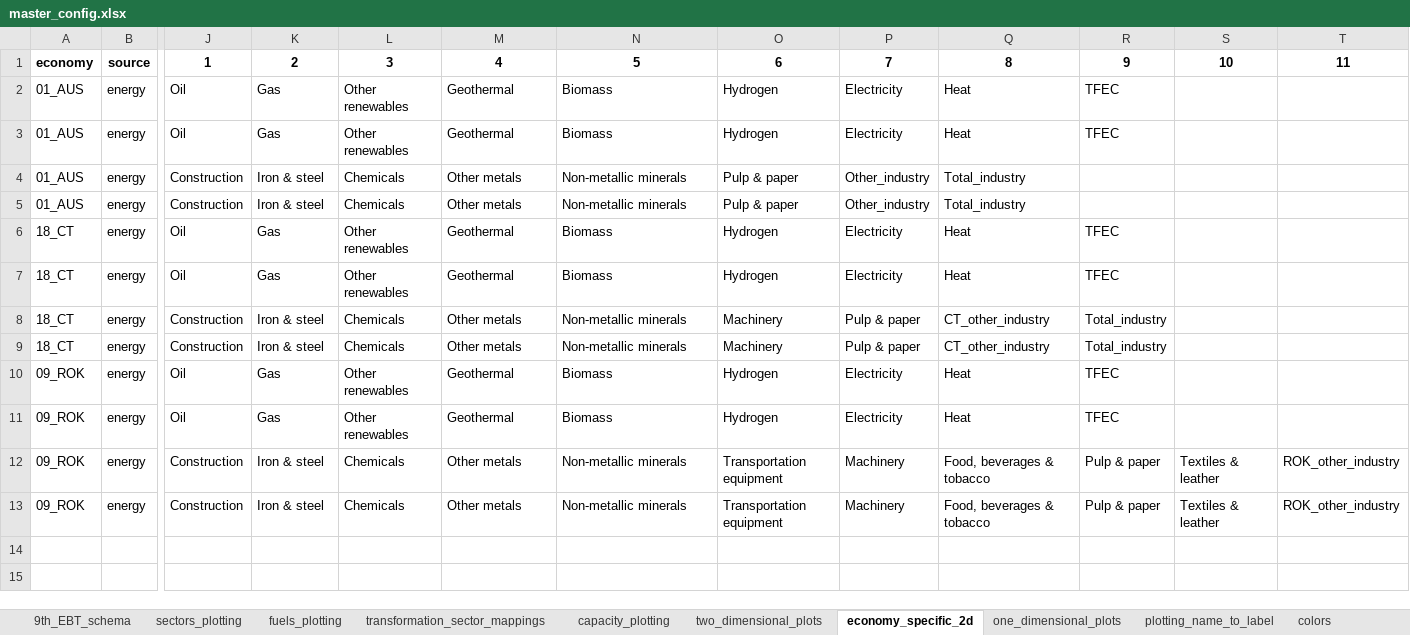
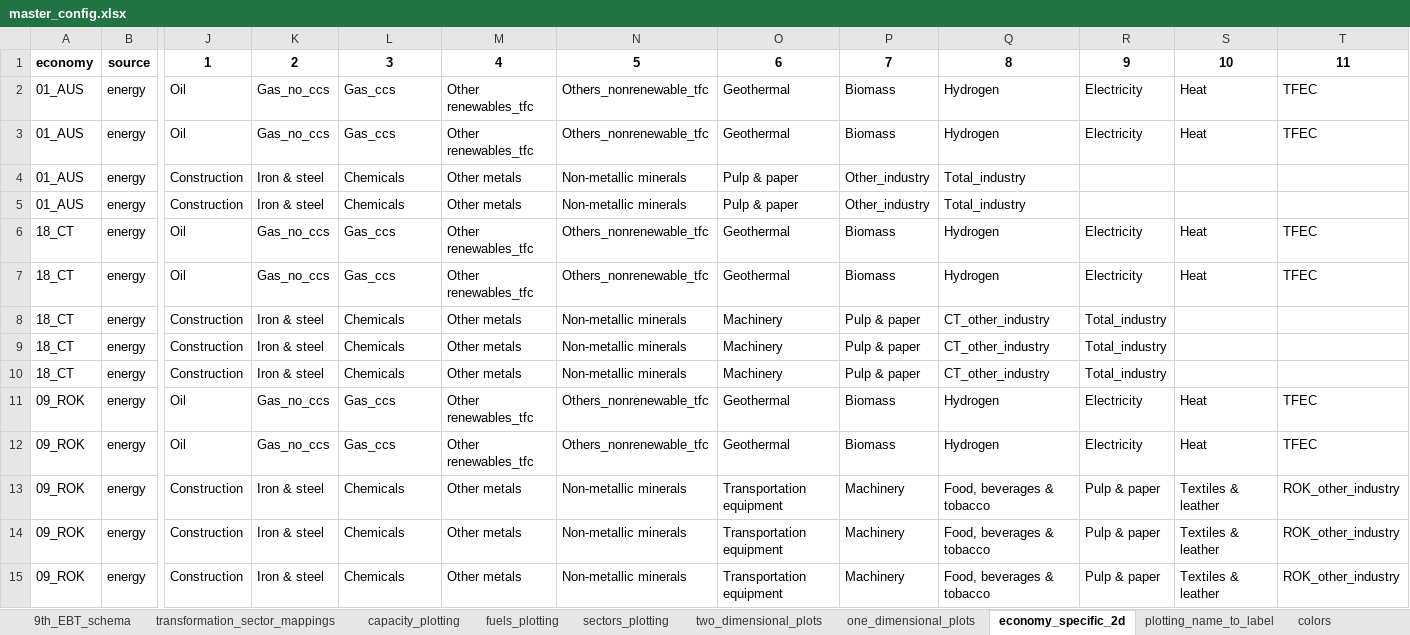
Before and after one commit to asia-pacific-energy-research-centre/9th_edition_visualisation, an Excel workbook: config/master_config.xlsx, sheet economy_specific_2d, drawn as a sheet; only a part is shown, gaps mark what is left out; values as stored, in another font and other column widths than the file's, no borders; addresses are those after the commit; rows hold the shown columns only; the diff covers the shown part only; the diff names each change by its address in the sheet, - before the commit and + after, or states it on an @@ line.

```diff
--- a/config/master_config.xlsx (sheet economy_specific_2d)
+++ b/config/master_config.xlsx (sheet economy_specific_2d)
@@ sheet tab order changed: 9th_EBT_schema | transformation_sector_mappings | capacity_plotting | fuels_plotting | sectors_plotting | two_dimensional_plots | one_dimensional_plots | economy_specific_2d | plotting_name_to_label | colors @@
-K2:K3: Gas
+K2:K3: Gas_no_ccs
-L2:L3: Other renewables
+L2:L3: Gas_ccs
-M2:M3: Geothermal
+M2:M3: Other renewables_tfc
-N2:N3: Biomass
+N2:N3: Others_nonrenewable_tfc
-O2:O3: Hydrogen
+O2:O3: Geothermal
-P2:P3: Electricity
+P2:P3: Biomass
-Q2:Q3: Heat
+Q2:Q3: Hydrogen
-R2:R3: TFEC
+R2:R3: Electricity
-S2:S3: (empty)
+S2:S3: Heat
-T2:T3: (empty)
+T2:T3: TFEC
-K6:K7: Gas
+K6:K7: Gas_no_ccs
-L6:L7: Other renewables
+L6:L7: Gas_ccs
-M6:M7: Geothermal
+M6:M7: Other renewables_tfc
-N6:N7: Biomass
+N6:N7: Others_nonrenewable_tfc
-O6:O7: Hydrogen
+O6:O7: Geothermal
-P6:P7: Electricity
+P6:P7: Biomass
-Q6:Q7: Heat
+Q6:Q7: Hydrogen
-R6:R7: TFEC
+R6:R7: Electricity
-S6:S7: (empty)
+S6:S7: Heat
-T6:T7: (empty)
+T6:T7: TFEC
+row 9: 18_CT | energy | Construction | Iron & steel | Chemicals | Other metals | Non-metallic minerals | Machinery | Pulp & paper | CT_other_industry | Total_industry
-K11:K12: Gas
+K11:K12: Gas_no_ccs
-L11:L12: Other renewables
+L11:L12: Gas_ccs
-M11:M12: Geothermal
+M11:M12: Other renewables_tfc
-N11:N12: Biomass
+N11:N12: Others_nonrenewable_tfc
-O11:O12: Hydrogen
+O11:O12: Geothermal
-P11:P12: Electricity
+P11:P12: Biomass
-Q11:Q12: Heat
+Q11:Q12: Hydrogen
-R11:R12: TFEC
+R11:R12: Electricity
-S11:S12: (empty)
+S11:S12: Heat
-T11:T12: (empty)
+T11:T12: TFEC
+row 14: 09_ROK | energy | Construction | Iron & steel | Chemicals | Other metals | Non-metallic minerals | Transportation equipment | Machinery | Food, beverages & tobacco | Pulp & paper | Textiles & leather | ROK_other_industry
```
Also changed, not shown: 8 added rows elsewhere in this sheet, sheet fuels_plotting, sheet two_dimensional_plots, sheet capacity_plotting, sheet plotting_name_to_label, sheet colors, sheet sectors_plotting, 4 more sheets, charts or pictures, 3 other files.
